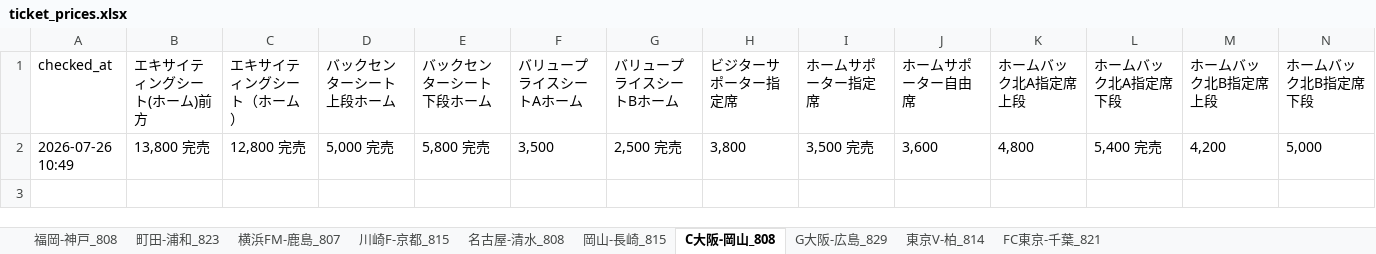
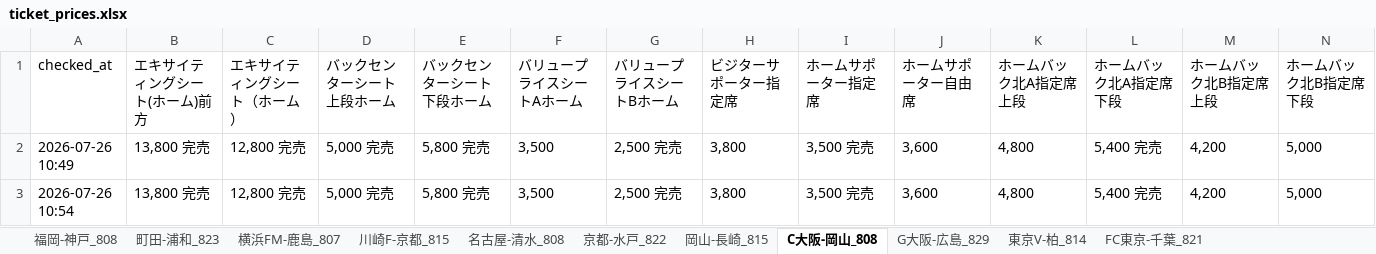
Before and after one commit to bladesofsteel-19/Jticket-monitor, an Excel workbook: ticket_prices.xlsx, sheet C大阪-岡山_808, drawn as a sheet; only a part is shown; values as stored, in another font and other column widths than the file's, no borders; rows hold the shown columns only; the diff names each change by its address in the sheet, - before the commit and + after, or states it on an @@ line.

```diff
--- a/ticket_prices.xlsx (sheet C大阪-岡山_808)
+++ b/ticket_prices.xlsx (sheet C大阪-岡山_808)
+sheet tab: 京都-水戸_822
+row 3: 2026-07-26 10:54 | 13,800 完売 | 12,800 完売 | 5,000 完売 | 5,800 完売 | 3,500 | 2,500 完売 | 3,800 | 3,500 完売 | 3,600 | 4,800 | 5,400 完売 | 4,200 | 5,000
```
Also changed, not shown: sheet 川崎F-京都_815, sheet 町田-浦和_823, sheet FC東京-千葉_821, sheet 福岡-神戸_808, sheet 横浜FM-鹿島_807, sheet 東京V-柏_814, 3 more sheets, 1 other file.
